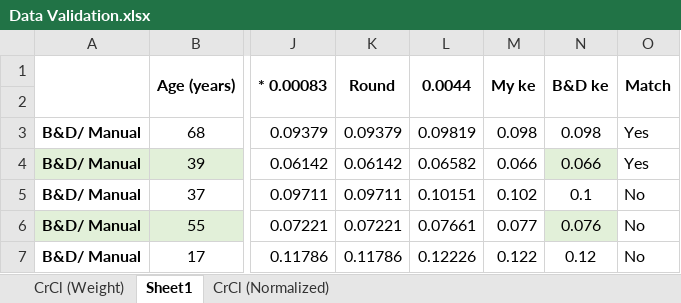
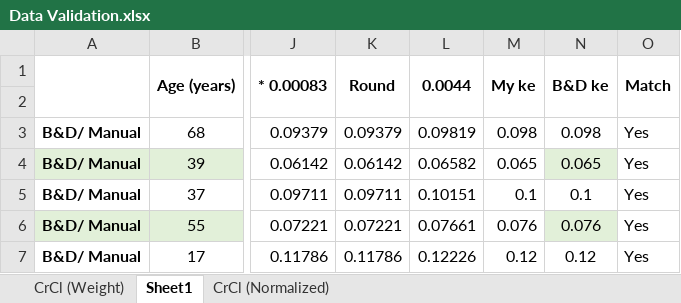
Before and after one commit to studybuffalo/studybuffalo, an Excel workbook: practicetools/pkvancomycin/Resources/Data Validation.xlsx, sheet Sheet1, drawn as a sheet; only a part is shown, gaps mark what is left out; values as stored, in another font and other column widths than the file's, no borders; the diff names each change by its address in the sheet, - before the commit and + after, or states it on an @@ line.

```diff
--- a/practicetools/pkvancomycin/Resources/Data Validation.xlsx (sheet Sheet1)
+++ b/practicetools/pkvancomycin/Resources/Data Validation.xlsx (sheet Sheet1)
-M4 (My ke): 0.066
+M4 (My ke): 0.065
-N4 (B&D ke): 0.066
+N4 (B&D ke): 0.065
-M5 (My ke): 0.102
+M5 (My ke): 0.1
-O5:O7 (Match): No
+O5:O7 (Match): Yes
-M6 (My ke): 0.077
+M6 (My ke): 0.076
-M7 (My ke): 0.122
+M7 (My ke): 0.12
```
Also changed, not shown: 1 other file.
